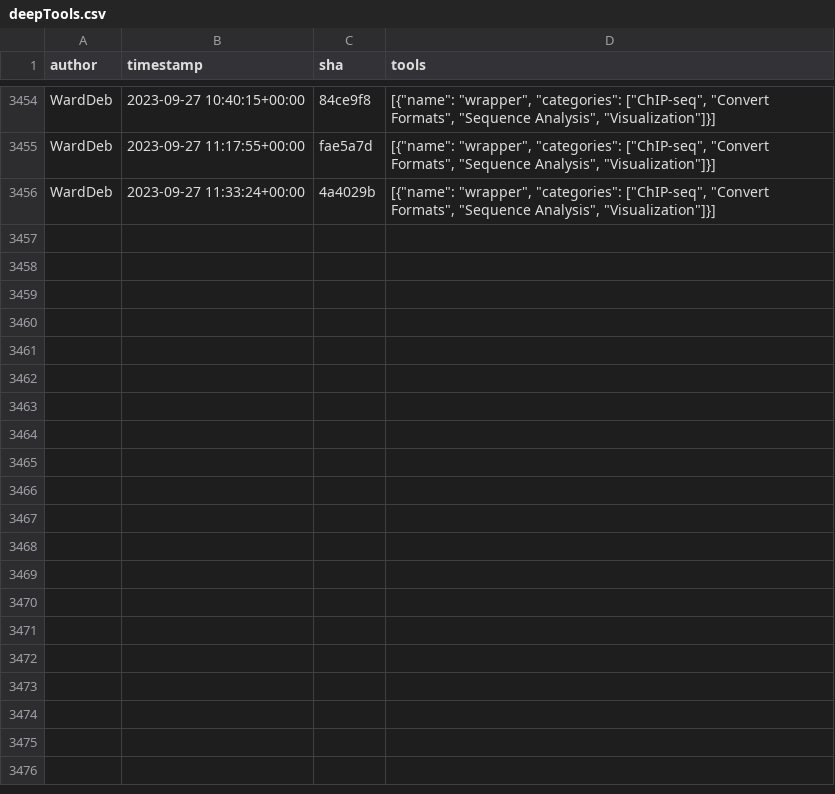
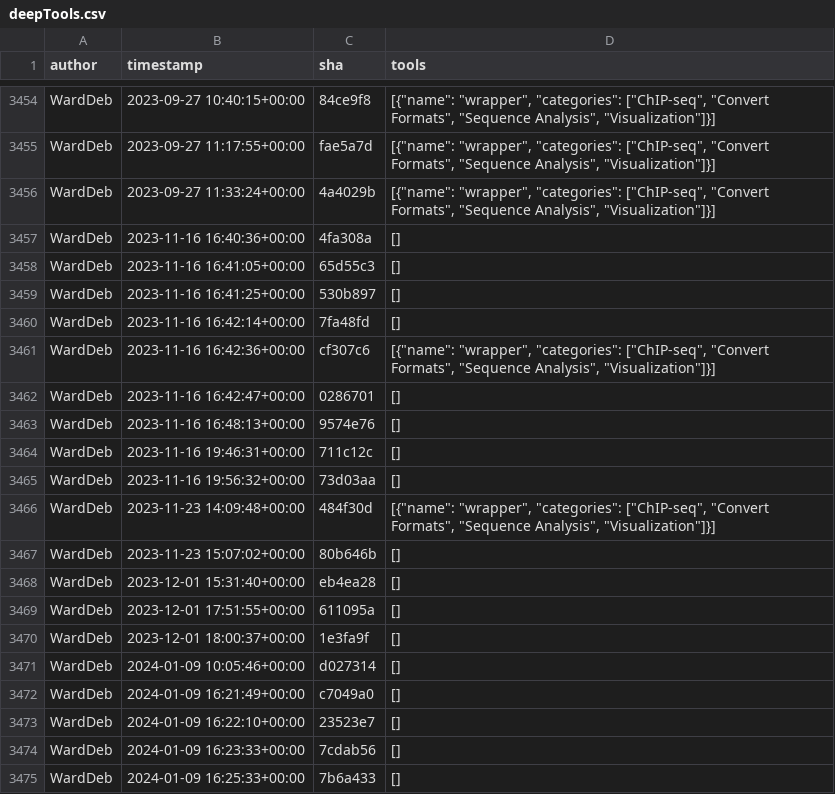
Before and after one commit to kostrykin/galaxy-community-activities, a CSV file: cache/repositories/deeptools/deepTools.csv, drawn as a sheet; only a part is shown, gaps mark what is left out; the diff covers the shown part only.

```diff
--- a/cache/repositories/deeptools/deepTools.csv
+++ b/cache/repositories/deeptools/deepTools.csv
@@ -3456 +3456,20 @@
 "WardDeb","2023-09-27 11:33:24+00:00","4a4029b","[{""name"": ""wrapper"", ""categories"": [""ChIP-seq"", ""Convert Formats"", ""Sequence Analysis"", ""Visualization""]}]"
+"WardDeb","2023-11-16 16:40:36+00:00","4fa308a","[]"
+"WardDeb","2023-11-16 16:41:05+00:00","65d55c3","[]"
+"WardDeb","2023-11-16 16:41:25+00:00","530b897","[]"
+"WardDeb","2023-11-16 16:42:14+00:00","7fa48fd","[]"
+"WardDeb","2023-11-16 16:42:36+00:00","cf307c6","[{""name"": ""wrapper"", ""categories"": [""ChIP-seq"", ""Convert Formats"", ""Sequence Analysis"", ""Visualization""]}]"
+"WardDeb","2023-11-16 16:42:47+00:00","0286701","[]"
+"WardDeb","2023-11-16 16:48:13+00:00","9574e76","[]"
+"WardDeb","2023-11-16 19:46:31+00:00","711c12c","[]"
+"WardDeb","2023-11-16 19:56:32+00:00","73d03aa","[]"
+"WardDeb","2023-11-23 14:09:48+00:00","484f30d","[{""name"": ""wrapper"", ""categories"": [""ChIP-seq"", ""Convert Formats"", ""Sequence Analysis"", ""Visualization""]}]"
+"WardDeb","2023-11-23 15:07:02+00:00","80b646b","[]"
+"WardDeb","2023-12-01 15:31:40+00:00","eb4ea28","[]"
+"WardDeb","2023-12-01 17:51:55+00:00","611095a","[]"
+"WardDeb","2023-12-01 18:00:37+00:00","1e3fa9f","[]"
+"WardDeb","2024-01-09 10:05:46+00:00","d027314","[]"
+"WardDeb","2024-01-09 16:21:49+00:00","c7049a0","[]"
+"WardDeb","2024-01-09 16:22:10+00:00","23523e7","[]"
+"WardDeb","2024-01-09 16:23:33+00:00","7cdab56","[]"
+"WardDeb","2024-01-09 16:25:33+00:00","7b6a433","[]"
```
Also changed, not shown: 13 added rows elsewhere in this file, cache/repositories/BMCV/galaxy-image-analysis.csv, cache/repositories/MaterialsGalaxy/larch-tools.csv, 10 other files.
